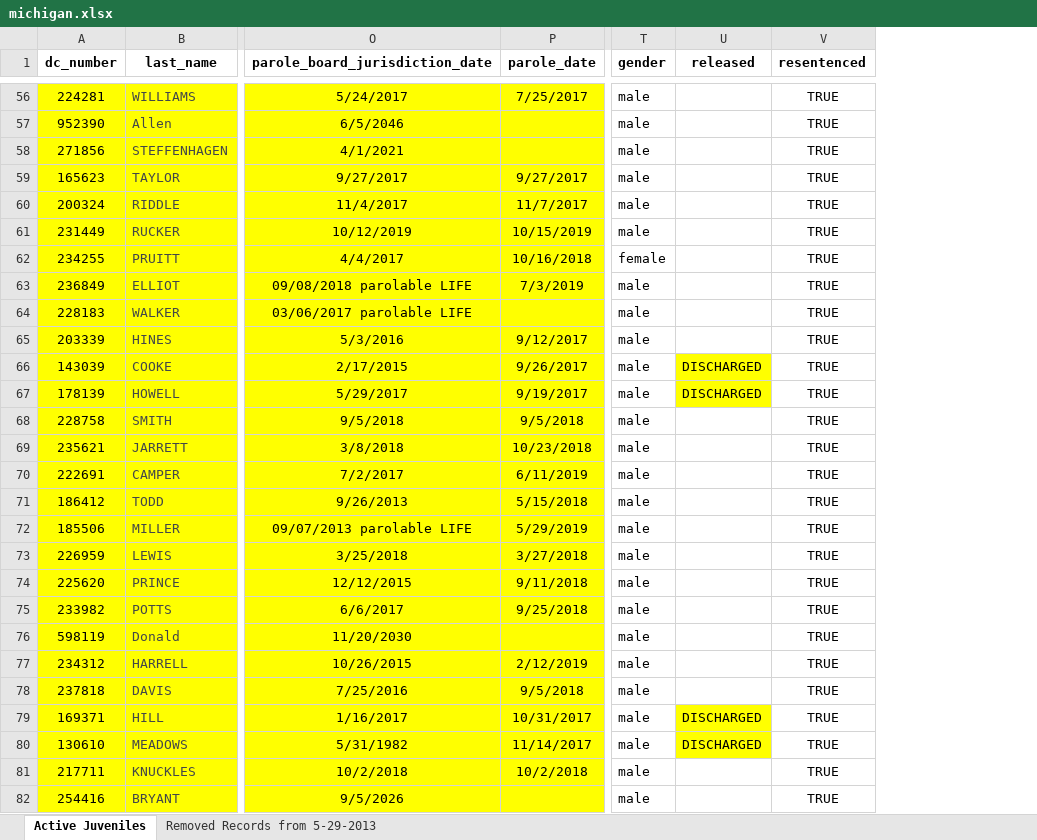
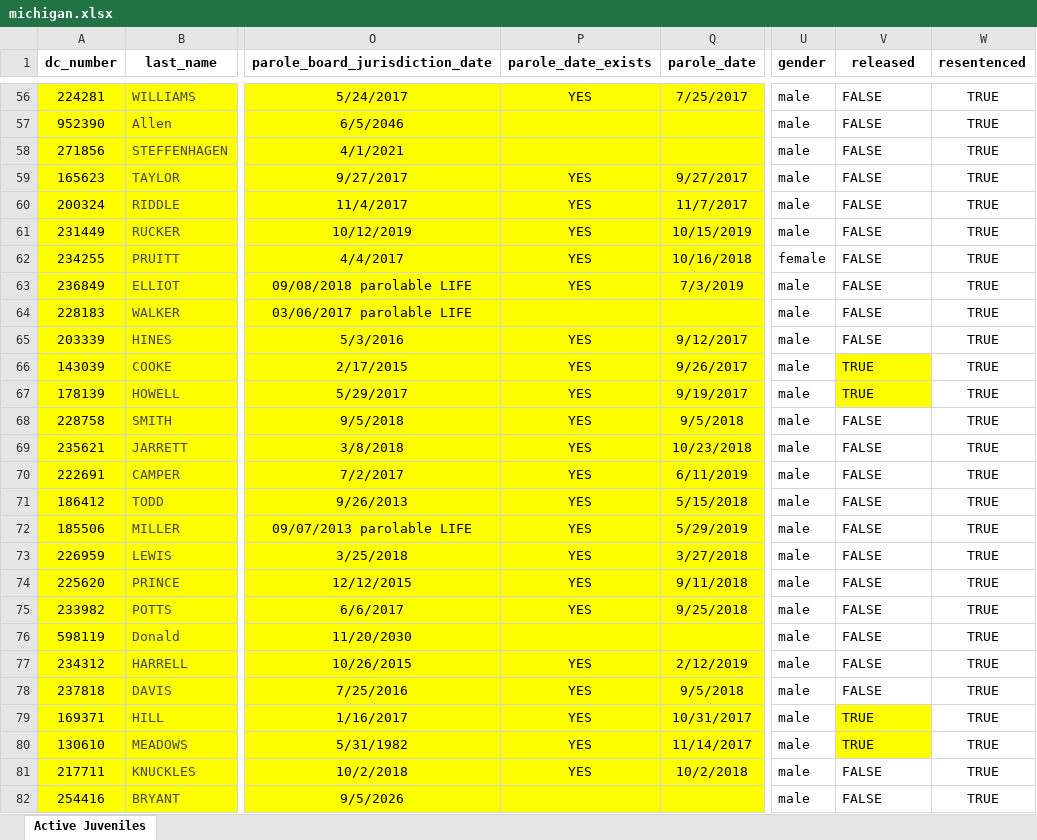
Before and after one commit to Howard-Center-Investigations/Juvenile-lifers-, an Excel workbook: data/source/michigan.xlsx, sheet Active Juveniles, drawn as a sheet; only a part is shown, gaps mark what is left out; values as stored, in another font and other column widths than the file's, no borders; addresses are those after the commit; the diff covers the shown part only; the diff names each change by its address in the sheet, - before the commit and + after, or states it on an @@ line.

```diff
--- a/data/source/michigan.xlsx (sheet Active Juveniles)
+++ b/data/source/michigan.xlsx (sheet Active Juveniles)
-sheet tab: Removed Records from 5-29-2013
+column P (parole_date_exists), rows 56-81: YES |  |  | YES | YES | YES | YES | YES |  | YES | YES | YES | YES | YES | YES | YES | YES | YES | YES | YES |  | YES | YES | YES | YES | YES
-V56:V65 (released): (empty)
+V56:V65 (released): FALSE
-V66:V67 (released): DISCHARGED
+V66:V67 (released): TRUE
-V68:V78 (released): (empty)
+V68:V78 (released): FALSE
-V79:V80 (released): DISCHARGED
+V79:V80 (released): TRUE
-V81:V82 (released): (empty)
+V81:V82 (released): FALSE
```
Also changed, not shown: 378 edited cells and cell formats elsewhere in this sheet, 4 other files.
